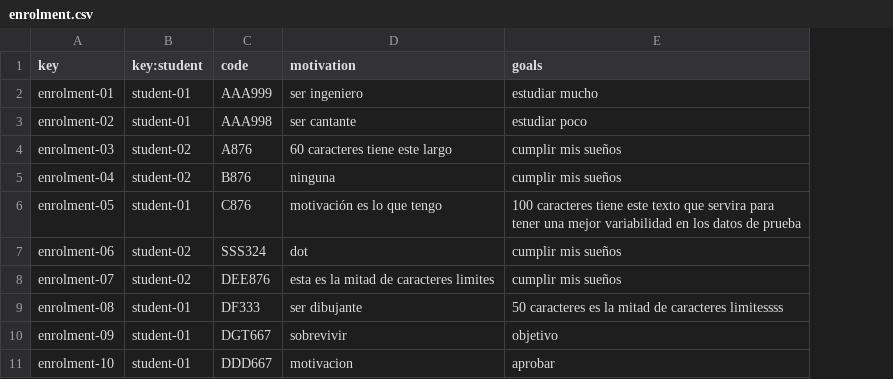
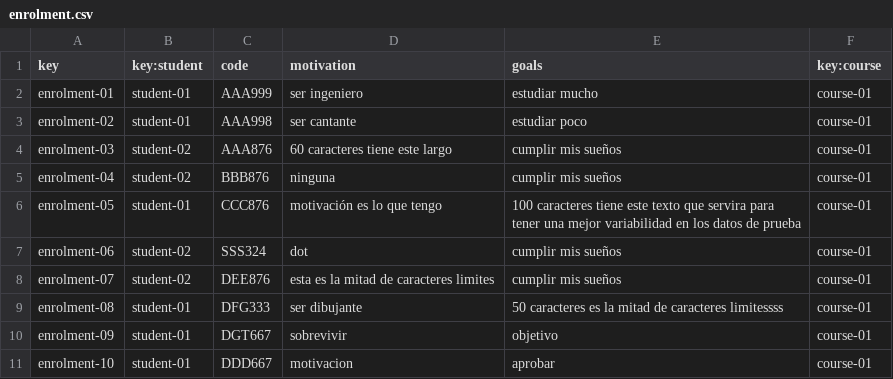
Before and after one commit to VictoriaCRD/Acme-L3-D04, a CSV file: src/main/webapp/WEB-INF/resources/sample-data/enrolment.csv, drawn as a sheet; the diff names each change by its address in the sheet, - before the commit and + after, or states it on an @@ line.

```diff
--- a/src/main/webapp/WEB-INF/resources/sample-data/enrolment.csv
+++ b/src/main/webapp/WEB-INF/resources/sample-data/enrolment.csv
+column F (key:course), rows 2-11: all course-01
-C4 (code): A876
+C4 (code): AAA876
-C5 (code): B876
+C5 (code): BBB876
-C6 (code): C876
+C6 (code): CCC876
-C9 (code): DF333
+C9 (code): DFG333
```
Also changed, not shown: src/main/webapp/WEB-INF/resources/initial-data/user-account.csv, src/main/webapp/WEB-INF/resources/sample-data/assistant.csv, 8 other files.
